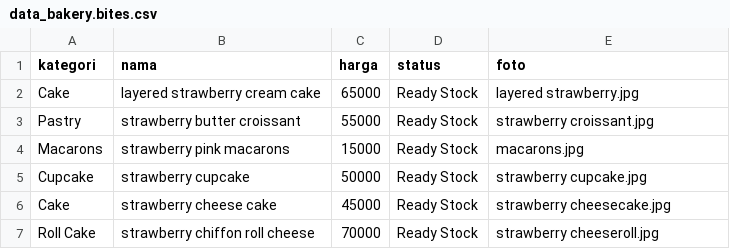
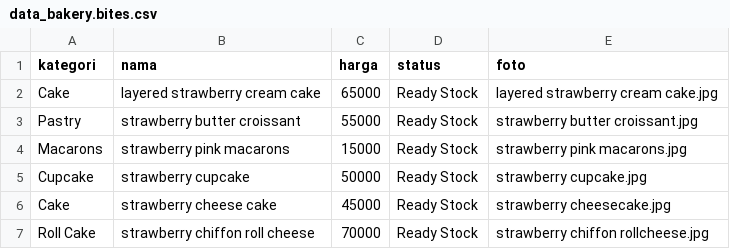
Before and after one commit to bryll23/bakery.bites, a CSV file: data_bakery.bites.csv, drawn as a sheet.

Commit message:
Update data_bakery.bites.csv

```diff
--- a/data_bakery.bites.csv
+++ b/data_bakery.bites.csv
@@ -1,7 +1,7 @@
 kategori,nama,harga,status,foto
-Cake,layered strawberry cream cake,65000,Ready Stock,layered strawberry.jpg
-Pastry,strawberry butter croissant,55000,Ready Stock,strawberry croissant.jpg
-Macarons,strawberry pink macarons,15000,Ready Stock,macarons.jpg
+Cake,layered strawberry cream cake,65000,Ready Stock,layered strawberry cream cake.jpg
+Pastry,strawberry butter croissant,55000,Ready Stock,strawberry butter croissant.jpg
+Macarons,strawberry pink macarons,15000,Ready Stock,strawberry pink macarons.jpg
 Cupcake,strawberry cupcake,50000,Ready Stock,strawberry cupcake.jpg
 Cake,strawberry cheese cake,45000,Ready Stock,strawberry cheesecake.jpg
-Roll Cake,strawberry chiffon roll cheese,70000,Ready Stock,strawberry cheeseroll.jpg
+Roll Cake,strawberry chiffon roll cheese,70000,Ready Stock,strawberry chiffon rollcheese.jpg
```
